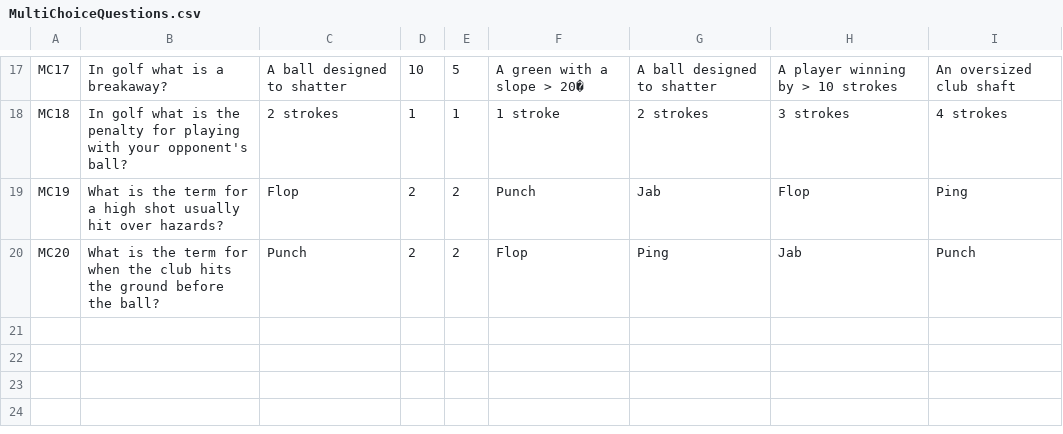
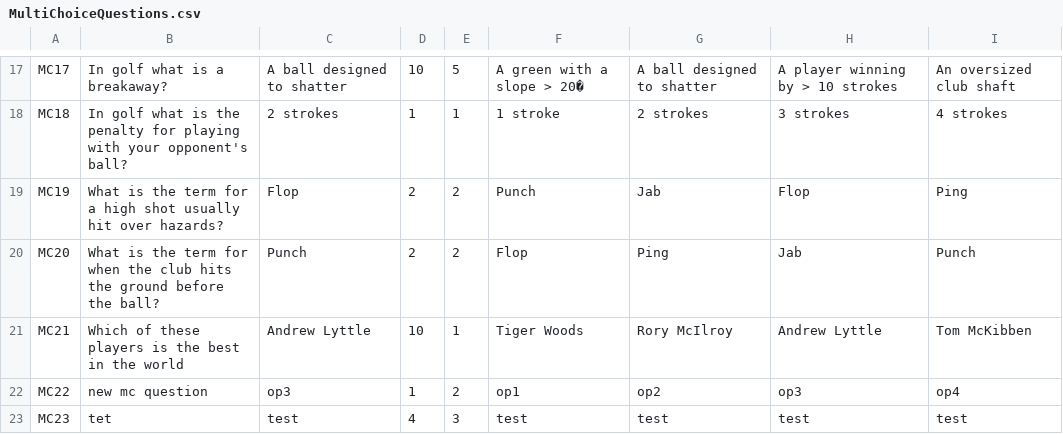
Before and after one commit to Socks4days/The-ULTIMATE-golf-quiz, a CSV file: The ULTIMATE golf quiz/bin/Debug/MultiChoiceQuestions.csv, drawn as a sheet; only a part is shown, gaps mark what is left out.

```diff
--- a/The ULTIMATE golf quiz/bin/Debug/MultiChoiceQuestions.csv
+++ b/The ULTIMATE golf quiz/bin/Debug/MultiChoiceQuestions.csv
@@ -20 +20,4 @@ MC19,What is the term for a high shot usually hit over hazards?,Flop,2,2,Punch,J
 MC20,What is the term for when the club hits the ground before the ball?,Punch,2,2,Flop,Ping,Jab,Punch
+MC21,Which of these players is the best in the world,Andrew Lyttle,10,1,Tiger Woods,Rory McIlroy,Andrew Lyttle,Tom McKibben
+MC22,new mc question,op3,1,2,op1,op2,op3,op4
+MC23,tet,test,4,3,test,test,test,test
```
Also changed, not shown: The ULTIMATE golf quiz/bin/Debug/PictureQuestions.csv, The ULTIMATE golf quiz/bin/Debug/TrueOrFalseQuestions.csv, 21 other files.
